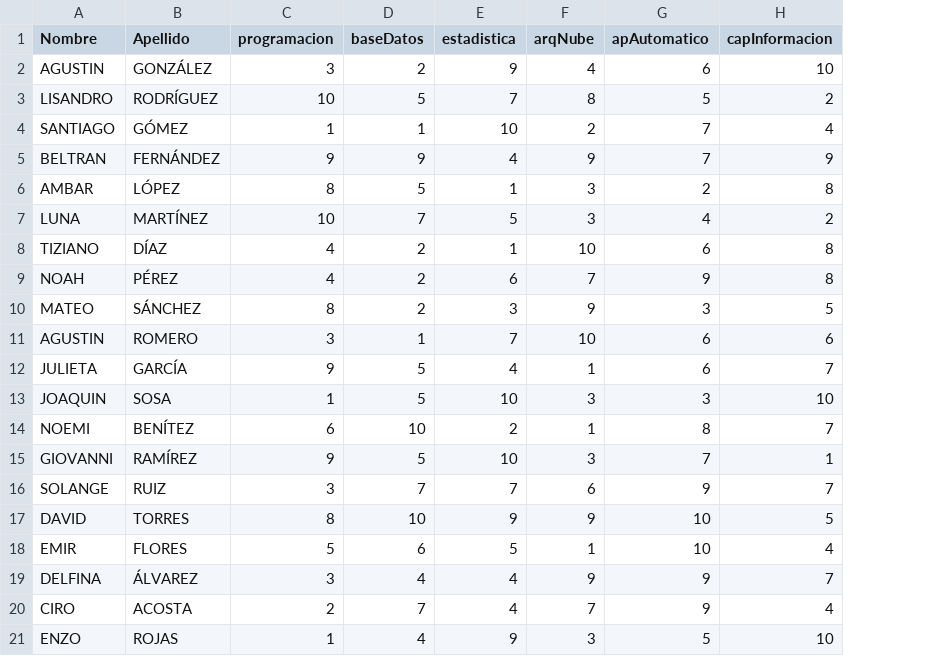
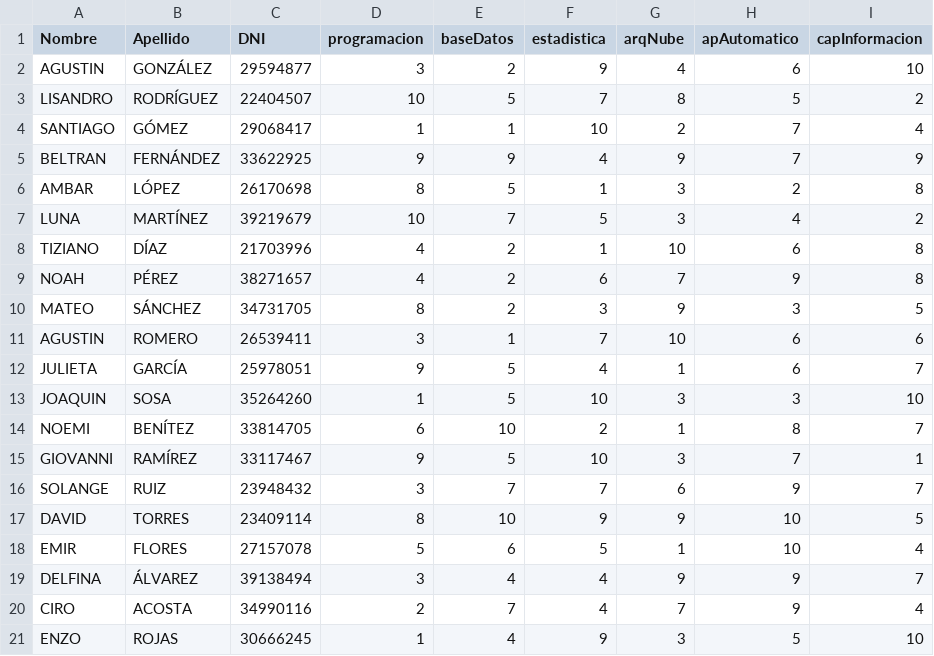
Before and after one commit to ppadawan/tpProg, a CSV file: listadoCalificaciones.csv, drawn as a sheet; the diff names each change by its address in the sheet, - before the commit and + after, or states it on an @@ line.

Commit message:
Archivo csv con DNI

```diff
--- a/listadoCalificaciones.csv
+++ b/listadoCalificaciones.csv
+column C (DNI), rows 2-21: 29594877 | 22404507 | 29068417 | 33622925 | 26170698 | 39219679 | 21703996 | 38271657 | 34731705 | 26539411 | 25978051 | 35264260 | 33814705 | 33117467 | 23948432 | 23409114 | 27157078 | 39138494 | 34990116 | 30666245
```
